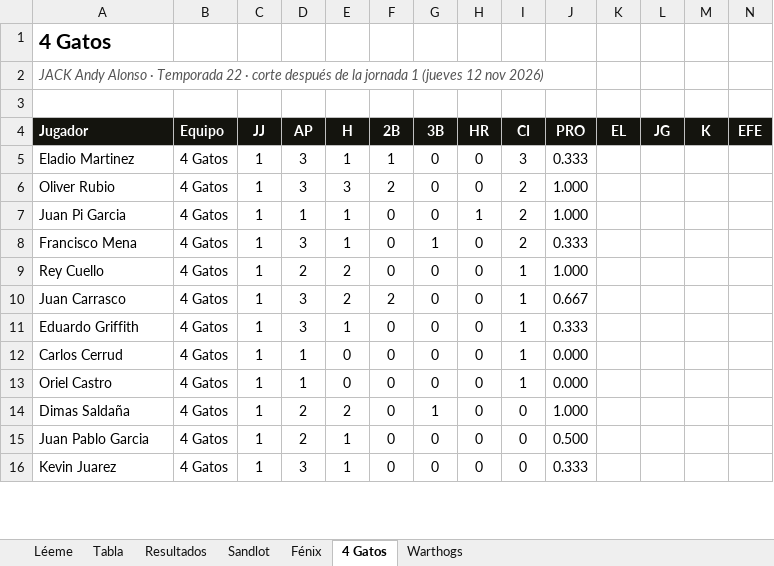
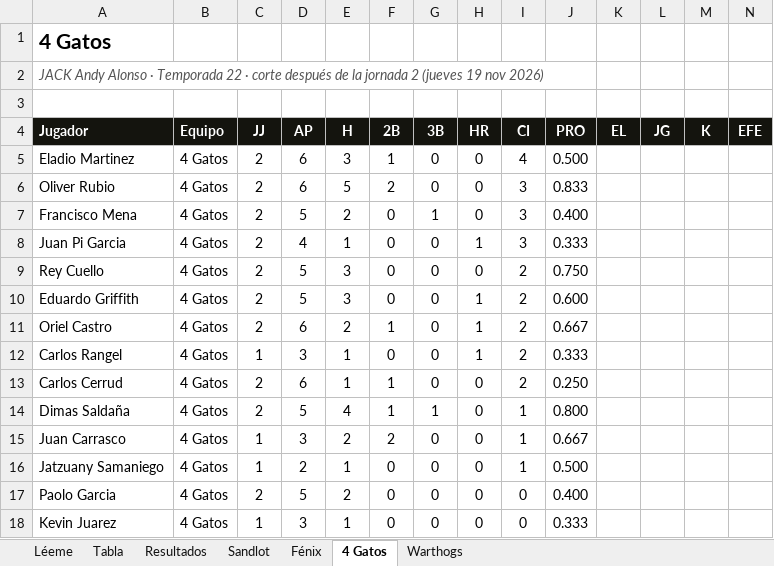
Before and after one commit to lamellaleague/lamellaleague.github.io, an Excel workbook: jack22-numeros.xlsx, sheet 4 Gatos, drawn as a sheet; only a part is shown; values as stored, in another font and other column widths than the file's, no borders; removed rows and columns are numbered as before the commit, all else as after; the diff covers the shown part only; the diff names each change by its address in the sheet, - before the commit and + after, or states it on an @@ line.

```diff
--- a/jack22-numeros.xlsx (sheet 4 Gatos)
+++ b/jack22-numeros.xlsx (sheet 4 Gatos)
-A2 (Jugador): …la jornada 1 (jueves 12 nov 2026)
+A2 (Jugador): …la jornada 2 (jueves 19 nov 2026)
-C5:C6 (JJ): 1
+C5:C6 (JJ): 2
-D5:D6 (AP): 3
+D5:D6 (AP): 6
-E5 (H): 1
+E5 (H): 3
-I5 (CI): 3
+I5 (CI): 4
-J5 (PRO): 0.333
+J5 (PRO): 0.500
-E6 (H): 3
+E6 (H): 5
-I6 (CI): 2
+I6 (CI): 3
-J6 (PRO): 1.000
+J6 (PRO): 0.833
+row 7: Francisco Mena | 4 Gatos | 2 | 5 | 2 | 0 | 1 | 0 | 3 | 0.400
-C8 (JJ): 1
+C8 (JJ): 2
-D8 (AP): 1
+D8 (AP): 4
-I8 (CI): 2
+I8 (CI): 3
-J8 (PRO): 1.000
+J8 (PRO): 0.333
-row 8: Francisco Mena | 4 Gatos | 1 | 3 | 1 | 0 | 1 | 0 | 2 | 0.333
-C9 (JJ): 1
+C9 (JJ): 2
-D9 (AP): 2
+D9 (AP): 5
-E9 (H): 2
+E9 (H): 3
-I9 (CI): 1
+I9 (CI): 2
-J9 (PRO): 1.000
+J9 (PRO): 0.750
+row 10: Eduardo Griffith | 4 Gatos | 2 | 5 | 3 | 0 | 0 | 1 | 2 | 0.600
+row 11: Oriel Castro | 4 Gatos | 2 | 6 | 2 | 1 | 0 | 1 | 2 | 0.667
+row 12: Carlos Rangel | 4 Gatos | 1 | 3 | 1 | 0 | 0 | 1 | 2 | 0.333
+row 13: Carlos Cerrud | 4 Gatos | 2 | 6 | 1 | 1 | 0 | 0 | 2 | 0.250
+row 14: Dimas Saldaña | 4 Gatos | 2 | 5 | 4 | 1 | 1 | 0 | 1 | 0.800
-row 11: Eduardo Griffith | 4 Gatos | 1 | 3 | 1 | 0 | 0 | 0 | 1 | 0.333
-row 12: Carlos Cerrud | 4 Gatos | 1 | 1 | 0 | 0 | 0 | 0 | 1 | 0.000
-row 13: Oriel Castro | 4 Gatos | 1 | 1 | 0 | 0 | 0 | 0 | 1 | 0.000
-row 14: Dimas Saldaña | 4 Gatos | 1 | 2 | 2 | 0 | 1 | 0 | 0 | 1.000
-A16 (Jugador): Juan Pablo Garcia
+A16 (Jugador): Jatzuany Samaniego
-I16 (CI): 0
+I16 (CI): 1
+row 17: Paolo Garcia | 4 Gatos | 2 | 5 | 2 | 0 | 0 | 0 | 0 | 0.400
```
Also changed, not shown: 1 added row and 8 edited cells elsewhere in this sheet, sheet Sandlot, sheet Fénix, sheet Warthogs, sheet Tabla, sheet Resultados, sheet Léeme, 2 other files.
